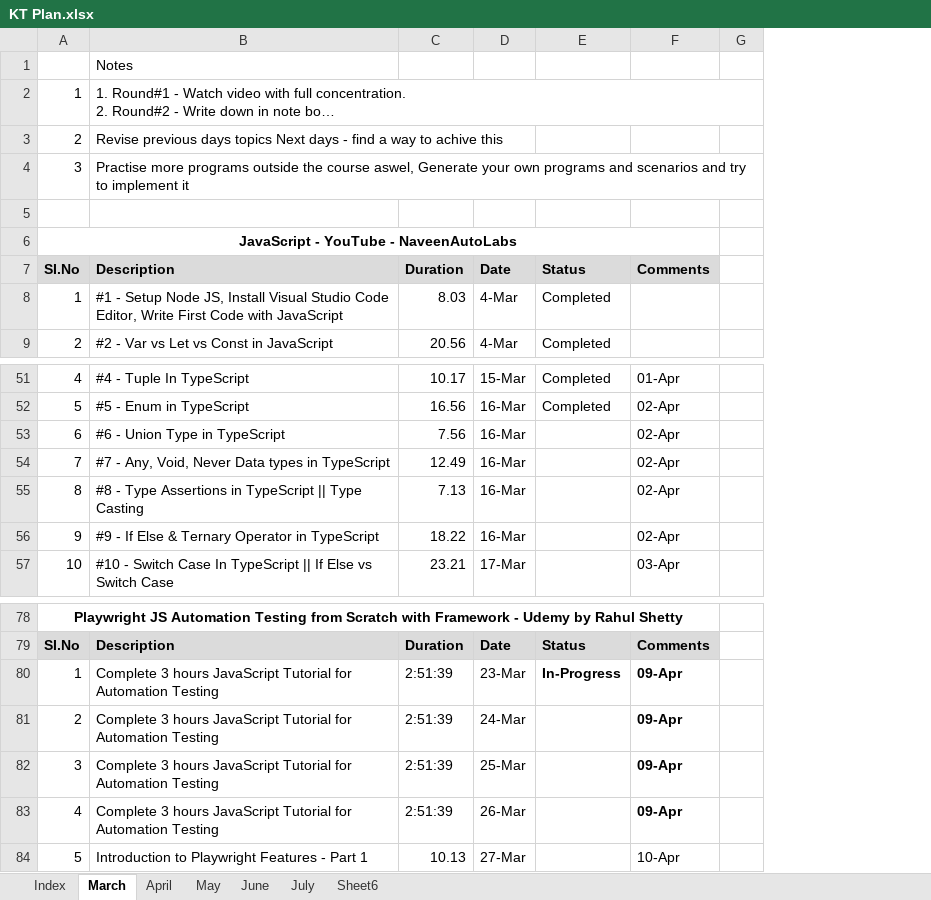
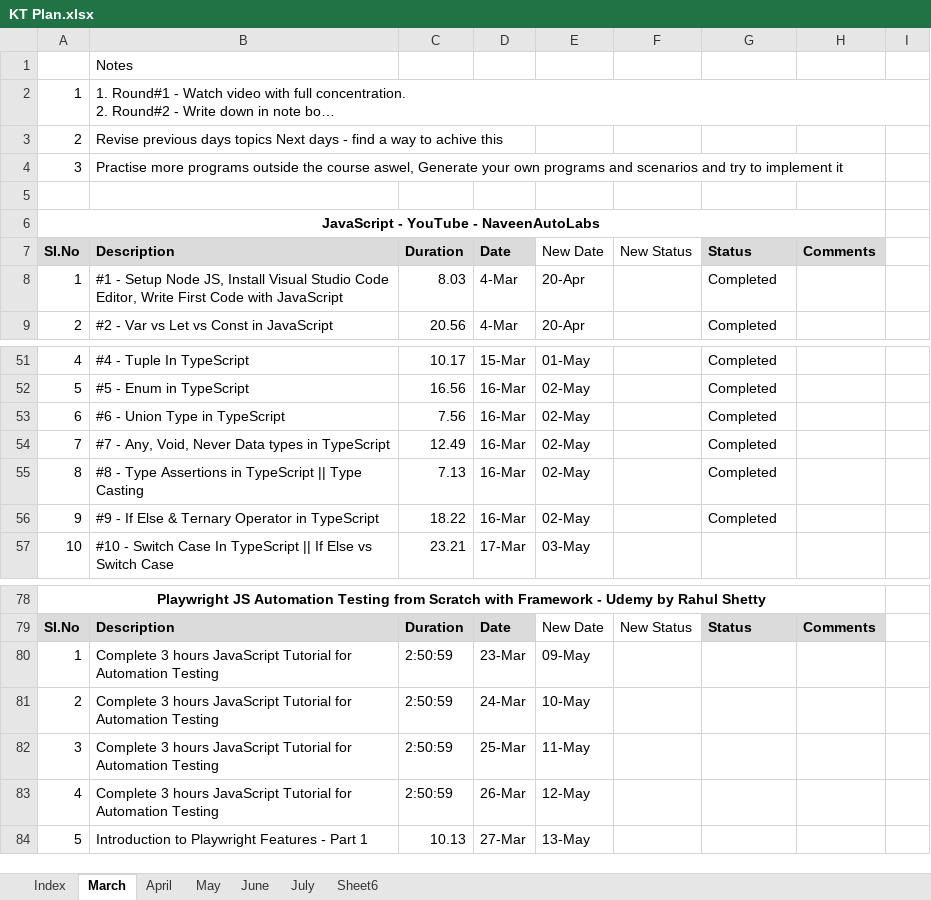
Before and after one commit to haricodegit/pw-js-ts, an Excel workbook: 001EffortTracker/KT Plan.xlsx, sheet March, drawn as a sheet; only a part is shown, gaps mark what is left out; long unchanged cells end in …; values as stored, in another font and other column widths than the file's, no borders; removed rows and columns are numbered as before the commit, all else as after; the diff names each change by its address in the sheet, - before the commit and + after, or states it on an @@ line.

```diff
--- a/001EffortTracker/KT Plan.xlsx (sheet March)
+++ b/001EffortTracker/KT Plan.xlsx (sheet March)
+column E, rows 7-9: New Date | 20-Apr | 20-Apr; rows 51-57: 01-May | 02-May | 02-May | 02-May | 02-May | 02-May | 03-May; rows 79-84: New Date | 09-May | 10-May | 11-May | 12-May | 13-May
+column F, row 7: New Status; row 79: New Status
-column F, row 7: Comments; rows 51-57: 01-Apr | 02-Apr | 02-Apr | 02-Apr | 02-Apr | 02-Apr | 03-Apr; rows 79-84: Comments | 09-Apr | 09-Apr | 09-Apr | 09-Apr | 10-Apr
+column H, row 7: Comments; row 79: Comments
-G53:G56: (empty)
+G53:G56: Completed
-C80:C83: 2:51:39
+C80:C83: 2:50:59
-G80: In-Progress
+G80: (empty)
```
Also changed, not shown: sheet April, sheet Index, 4 other files.
